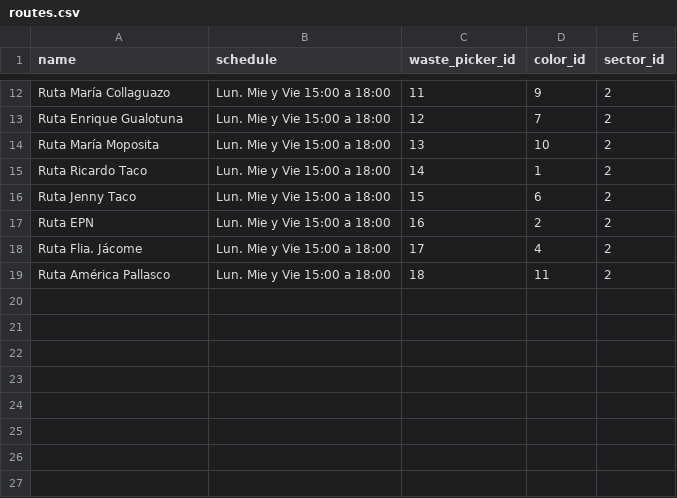
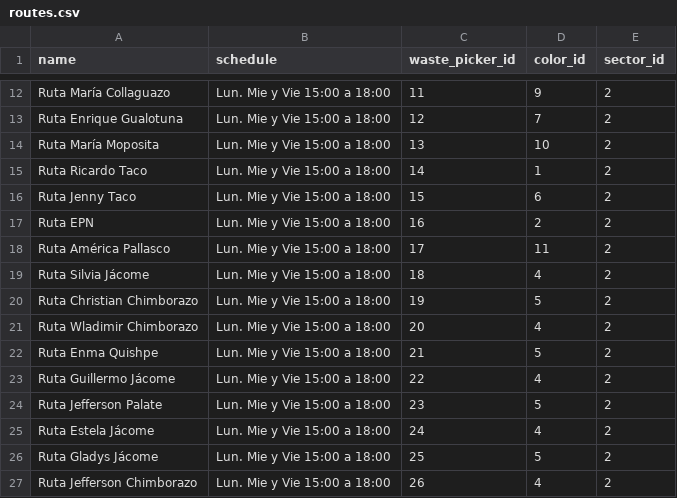
Before and after one commit to reciveci/api, a CSV file: db/data/routes.csv, drawn as a sheet; only a part is shown, gaps mark what is left out.

```diff
--- a/db/data/routes.csv
+++ b/db/data/routes.csv
@@ -17,3 +17,11 @@ Ruta Jenny Taco,Lun. Mie y Vie 15:00 a 18:00,15,6,2
 Ruta EPN,Lun. Mie y Vie 15:00 a 18:00,16,2,2
-Ruta Flia. Jácome,Lun. Mie y Vie 15:00 a 18:00,17,4,2
-Ruta América Pallasco,Lun. Mie y Vie 15:00 a 18:00,18,11,2
+Ruta América Pallasco,Lun. Mie y Vie 15:00 a 18:00,17,11,2
+Ruta Silvia Jácome,Lun. Mie y Vie 15:00 a 18:00,18,4,2
+Ruta Christian Chimborazo,Lun. Mie y Vie 15:00 a 18:00,19,5,2
+Ruta Wladimir Chimborazo,Lun. Mie y Vie 15:00 a 18:00,20,4,2
+Ruta Enma Quishpe,Lun. Mie y Vie 15:00 a 18:00,21,5,2
+Ruta Guillermo Jácome,Lun. Mie y Vie 15:00 a 18:00,22,4,2
+Ruta Jefferson Palate,Lun. Mie y Vie 15:00 a 18:00,23,5,2
+Ruta Estela Jácome,Lun. Mie y Vie 15:00 a 18:00,24,4,2
+Ruta Gladys Jácome,Lun. Mie y Vie 15:00 a 18:00,25,5,2
+Ruta Jefferson Chimborazo,Lun. Mie y Vie 15:00 a 18:00,26,4,2
```
Also changed, not shown: db/data/line_strings.csv, db/data/waste_pickers.csv, 11 other files.
